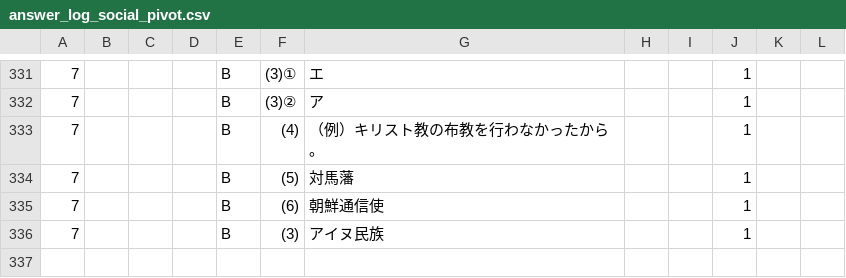
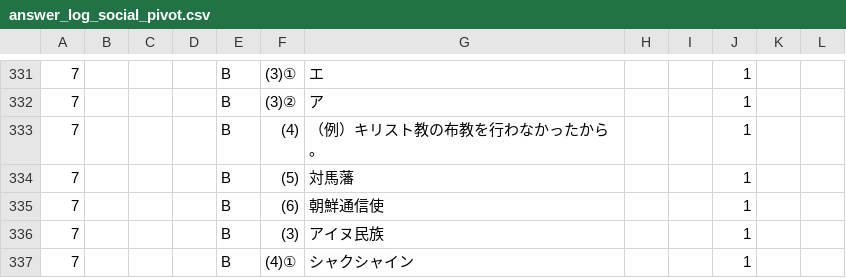
Before and after one commit to rebale-minobe/RIA, a CSV file: data/answer_log_social_pivot.csv, drawn as a sheet; only a part is shown, gaps mark what is left out; the diff names each change by its address in the sheet, - before the commit and + after, or states it on an @@ line.

Commit message:
[social] maru: p7 B (4)①

```diff
--- a/data/answer_log_social_pivot.csv
+++ b/data/answer_log_social_pivot.csv
+row 337: 7 |  |  |  | B | (4)① | シャクシャイン |  |  | 1
```
